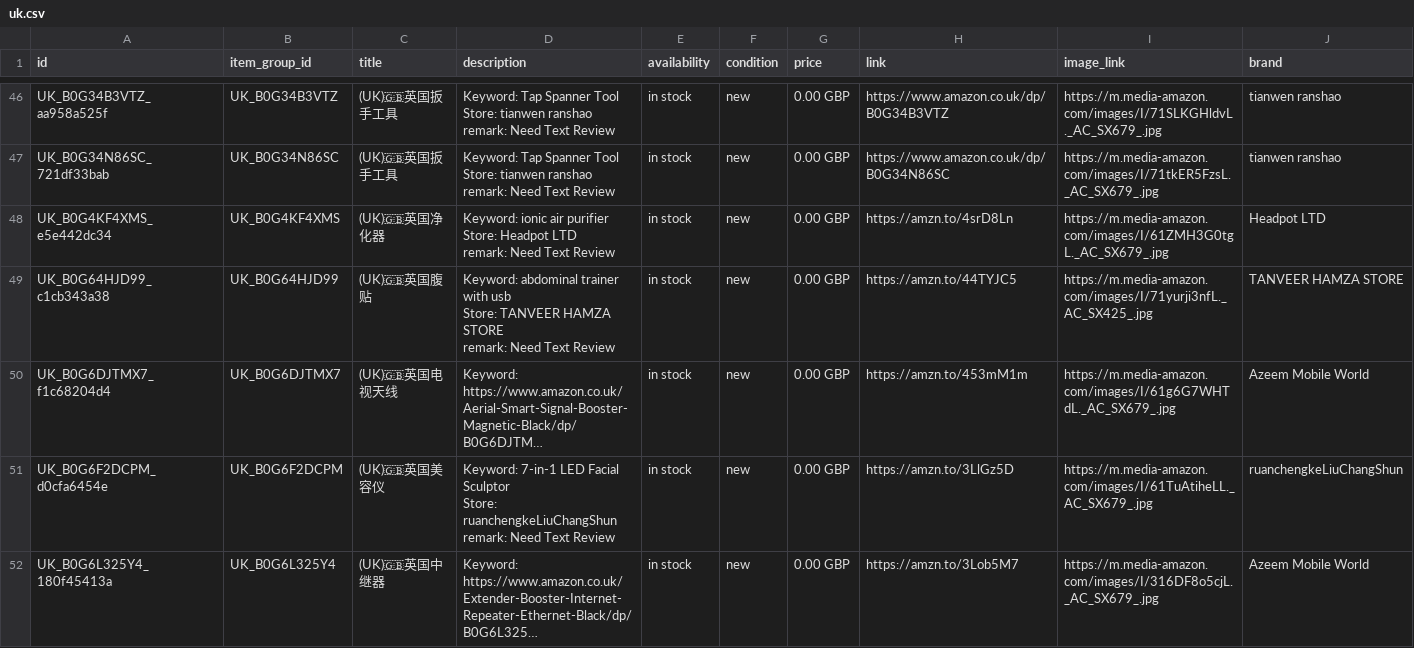
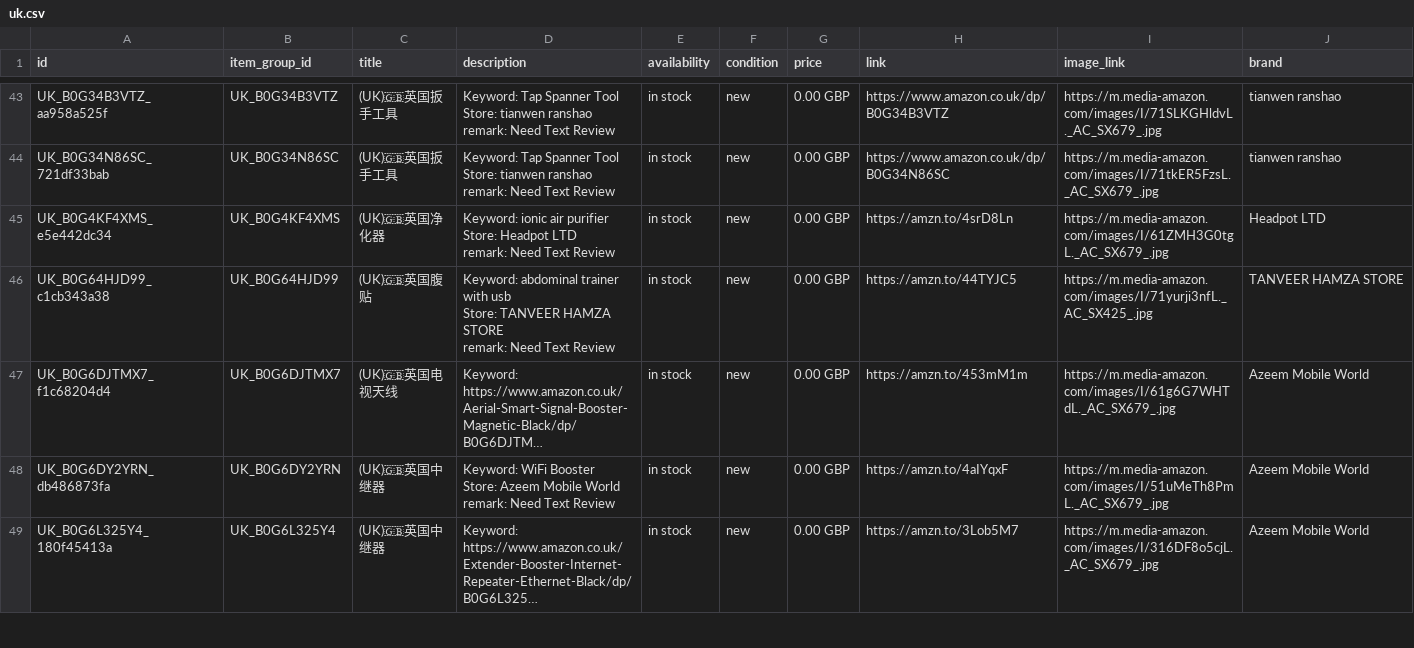
Before and after one commit to dalemy-1/wa-catalog-feed, a CSV file: docs/uk.csv, drawn as a sheet; only a part is shown, gaps mark what is left out; long unchanged cells end in …; addresses are those after the commit; ↵ is a line break in a cell; the diff covers the shown part only; the diff names each change by its address in the sheet, - before the commit and + after, or states it on an @@ line.

```diff
--- a/docs/uk.csv
+++ b/docs/uk.csv
-A48 (id): UK_B0G6F2DCPM_d0cfa6454e
+A48 (id): UK_B0G6DY2YRN_db486873fa
-B48 (item_group_id): UK_B0G6F2DCPM
+B48 (item_group_id): UK_B0G6DY2YRN
-C48 (title): (UK)🇬🇧英国美容仪
+C48 (title): (UK)🇬🇧英国中继器
-D48 (description): Keyword: 7-in-1 LED Facial Sculptor ↵ Store: ruanchengkeLiuChangShun ↵ remark: Need…
+D48 (description): Keyword: WiFi Booster ↵ Store: Azeem Mobile World ↵ remark: Need…
-H48 (link): https://amzn.to/3LlGz5D
+H48 (link): https://amzn.to/4aIYqxF
-I48 (image_link): https://m.media-amazon.com/images/I/61TuAtiheLL._AC_SX679_.jpg
+I48 (image_link): https://m.media-amazon.com/images/I/51uMeTh8PmL._AC_SX679_.jpg
-J48 (brand): ruanchengkeLiuChangShun
+J48 (brand): Azeem Mobile World
```
Also changed, not shown: 4 removed rows elsewhere in this file, docs/de.csv, docs/meta_all.csv, 1 other file.
